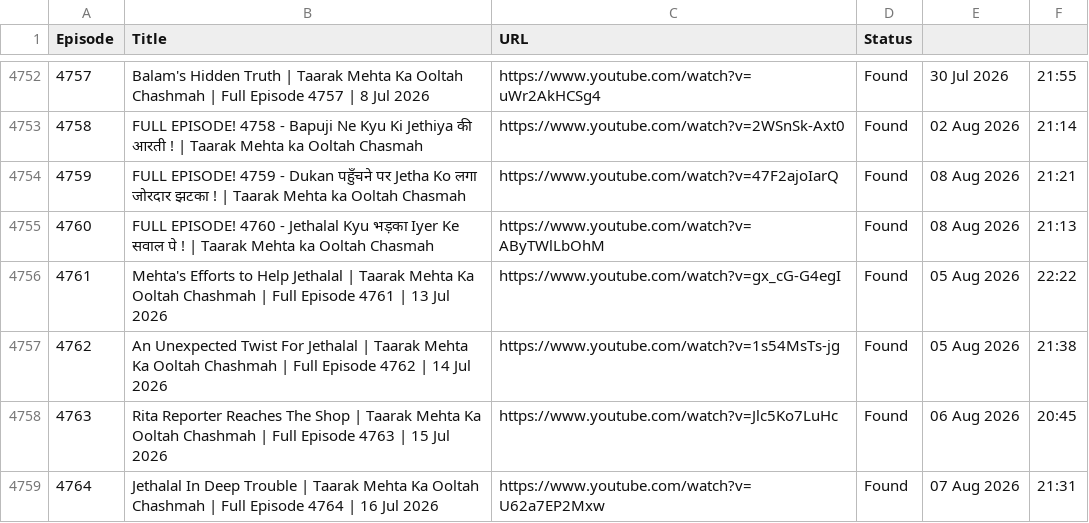
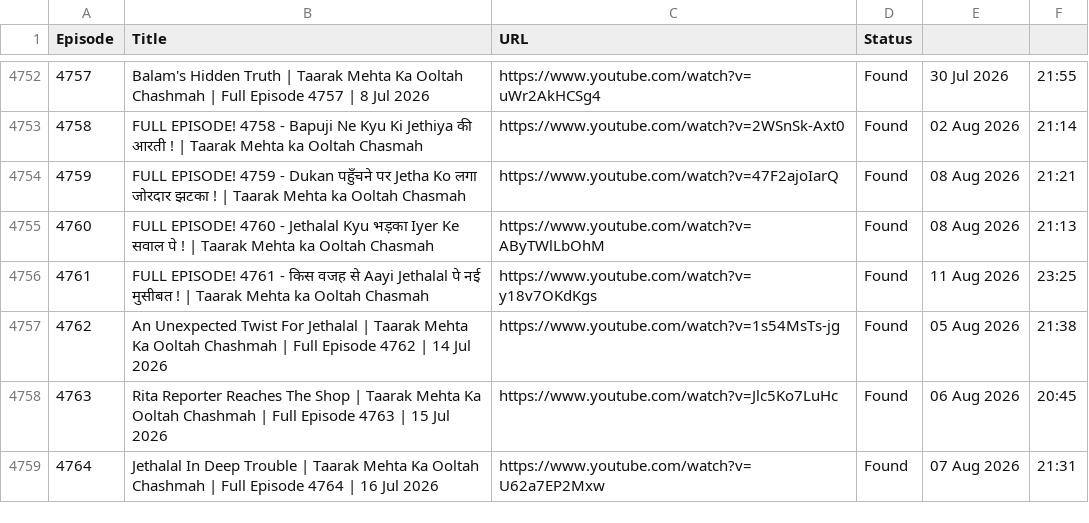
Before and after one commit to CodeMasterAbhishek/Daily-Dose-of-TMOCK, a CSV file: data/episodes.csv, drawn as a sheet; only a part is shown, gaps mark what is left out.

```diff
--- a/data/episodes.csv
+++ b/data/episodes.csv
@@ -4755,3 +4755,3 @@ Episode,Title,URL,Status
 4760,FULL EPISODE! 4760 -  Jethalal Kyu भड़का Iyer Ke सवाल पे ! | Taarak Mehta ka Ooltah Chasmah,https://www.youtube.com/watch?v=AByTWlLbOhM,Found,08 Aug 2026,21:13
-4761,Mehta's Efforts to Help Jethalal | Taarak Mehta Ka Ooltah Chashmah | Full Episode 4761 | 13 Jul 2026,https://www.youtube.com/watch?v=gx_cG-G4egI,Found,05 Aug 2026,22:22
+4761,FULL EPISODE! 4761 -  किस वजह से Aayi Jethalal पे नई मुसीबत ! | Taarak Mehta ka Ooltah Chasmah,https://www.youtube.com/watch?v=y18v7OKdKgs,Found,11 Aug 2026,23:25
 4762,An Unexpected Twist For Jethalal | Taarak Mehta Ka Ooltah Chashmah | Full Episode 4762 | 14 Jul 2026,https://www.youtube.com/watch?v=1s54MsTs-jg,Found,05 Aug 2026,21:38
```
Also changed, not shown: 1 other file.
